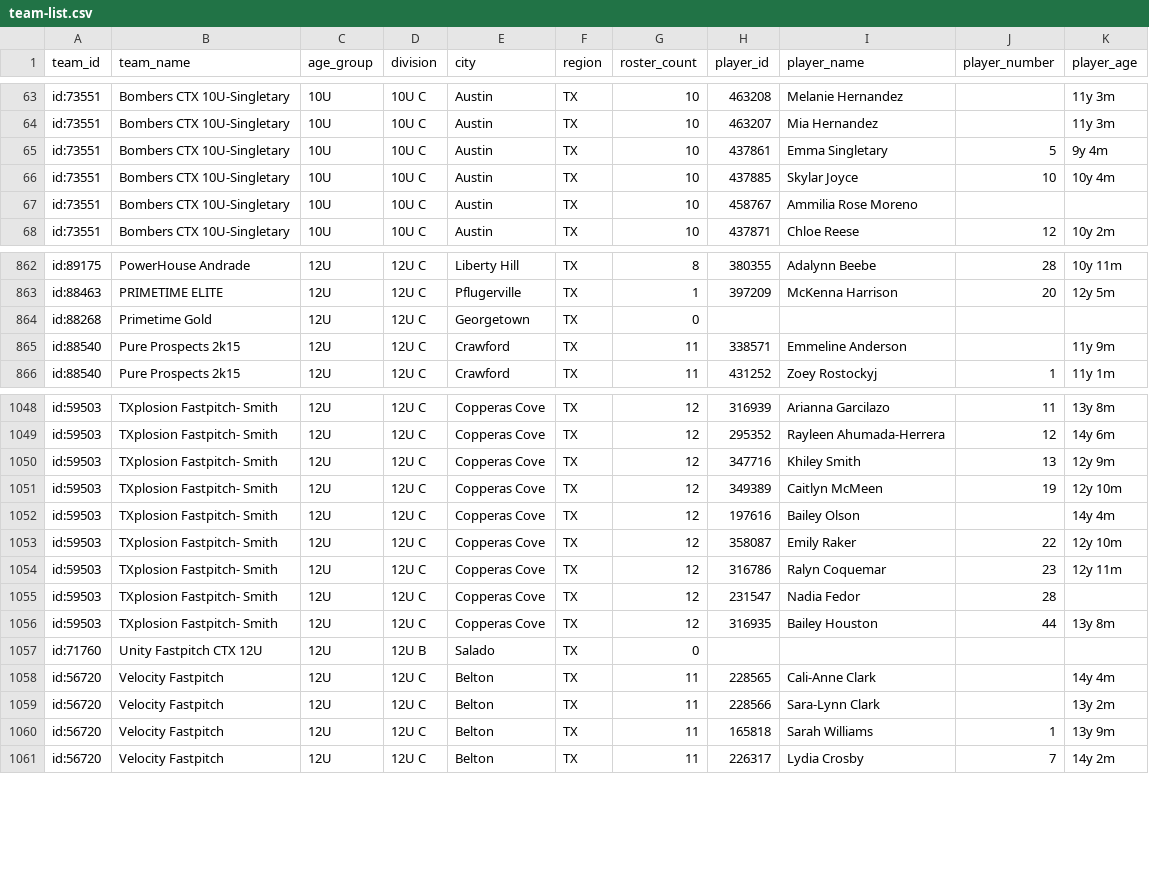
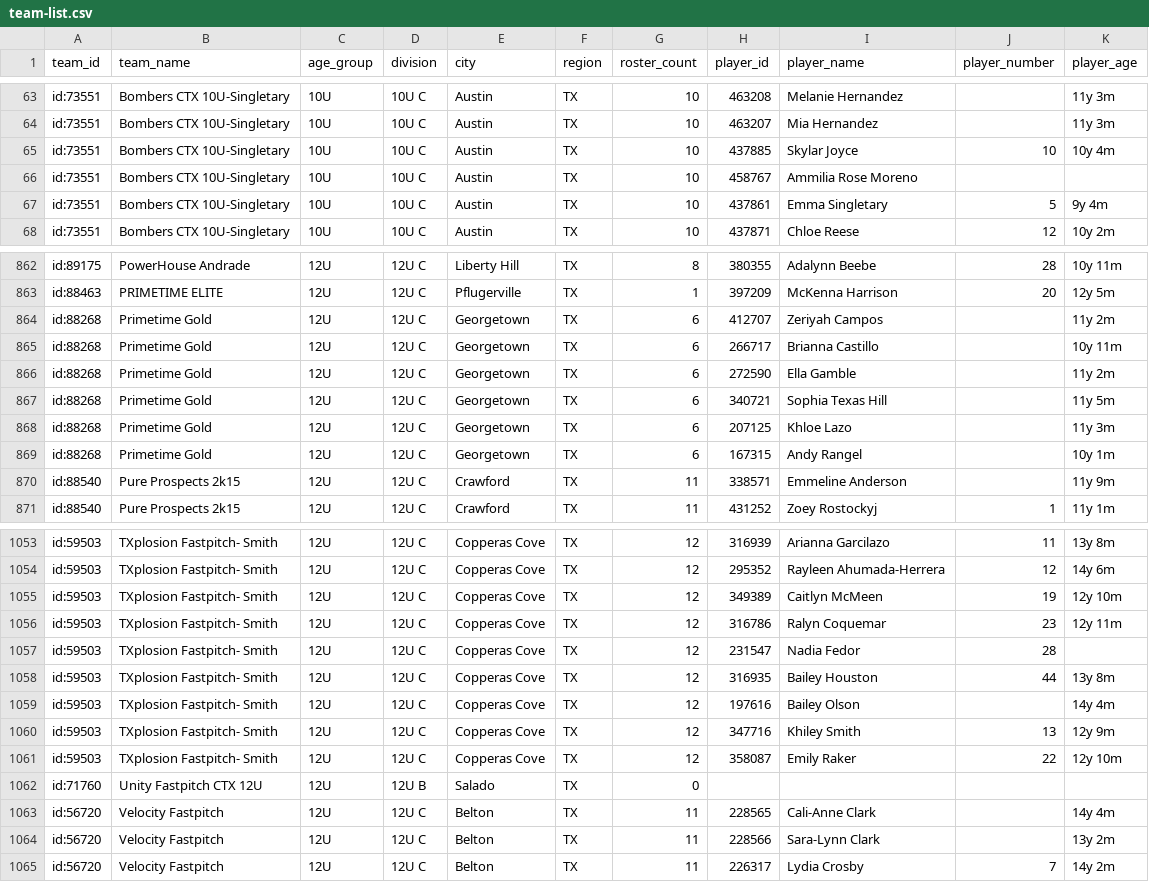
Before and after one commit to jeremiah9980/ncs-monitor, a CSV file: reports/team-list.csv, drawn as a sheet; only a part is shown, gaps mark what is left out; the diff covers the shown part only.

```diff
--- a/reports/team-list.csv
+++ b/reports/team-list.csv
@@ -64,5 +64,5 @@ id:73551,Bombers CTX 10U-Singletary,10U,10U C,Austin,TX,10,463208,Melanie Hernan
 id:73551,Bombers CTX 10U-Singletary,10U,10U C,Austin,TX,10,463207,Mia Hernandez,,11y 3m
-id:73551,Bombers CTX 10U-Singletary,10U,10U C,Austin,TX,10,437861,Emma Singletary,5,9y 4m
 id:73551,Bombers CTX 10U-Singletary,10U,10U C,Austin,TX,10,437885,Skylar Joyce,10,10y 4m
 id:73551,Bombers CTX 10U-Singletary,10U,10U C,Austin,TX,10,458767,Ammilia Rose Moreno,,
+id:73551,Bombers CTX 10U-Singletary,10U,10U C,Austin,TX,10,437861,Emma Singletary,5,9y 4m
 id:73551,Bombers CTX 10U-Singletary,10U,10U C,Austin,TX,10,437871,Chloe Reese,12,10y 2m
@@ -863,3 +863,8 @@ id:89175,PowerHouse Andrade,12U,12U C,Liberty Hill,TX,8,380355,Adalynn Beebe,28,
 id:88463,PRIMETIME ELITE,12U,12U C,Pflugerville,TX,1,397209,McKenna Harrison,20,12y 5m
-id:88268,Primetime Gold,12U,12U C,Georgetown,TX,0,,,,
+id:88268,Primetime Gold,12U,12U C,Georgetown,TX,6,412707,Zeriyah Campos,,11y 2m
+id:88268,Primetime Gold,12U,12U C,Georgetown,TX,6,266717,Brianna Castillo,,10y 11m
+id:88268,Primetime Gold,12U,12U C,Georgetown,TX,6,272590,Ella Gamble,,11y 2m
+id:88268,Primetime Gold,12U,12U C,Georgetown,TX,6,340721,Sophia Texas Hill,,11y 5m
+id:88268,Primetime Gold,12U,12U C,Georgetown,TX,6,207125,Khloe Lazo,,11y 3m
+id:88268,Primetime Gold,12U,12U C,Georgetown,TX,6,167315,Andy Rangel,,10y 1m
 id:88540,Pure Prospects 2k15,12U,12U C,Crawford,TX,11,338571,Emmeline Anderson,,11y 9m
@@ -1049,6 +1054,3 @@ id:59503,TXplosion Fastpitch- Smith,12U,12U C,Copperas Cove,TX,12,316939,Arianna
 id:59503,TXplosion Fastpitch- Smith,12U,12U C,Copperas Cove,TX,12,295352,Rayleen Ahumada-Herrera,12,14y 6m
-id:59503,TXplosion Fastpitch- Smith,12U,12U C,Copperas Cove,TX,12,347716,Khiley Smith,13,12y 9m
 id:59503,TXplosion Fastpitch- Smith,12U,12U C,Copperas Cove,TX,12,349389,Caitlyn McMeen,19,12y 10m
-id:59503,TXplosion Fastpitch- Smith,12U,12U C,Copperas Cove,TX,12,197616,Bailey Olson,,14y 4m
-id:59503,TXplosion Fastpitch- Smith,12U,12U C,Copperas Cove,TX,12,358087,Emily Raker,22,12y 10m
 id:59503,TXplosion Fastpitch- Smith,12U,12U C,Copperas Cove,TX,12,316786,Ralyn Coquemar,23,12y 11m
@@ -1056,2 +1058,5 @@ id:59503,TXplosion Fastpitch- Smith,12U,12U C,Copperas Cove,TX,12,231547,Nadia F
 id:59503,TXplosion Fastpitch- Smith,12U,12U C,Copperas Cove,TX,12,316935,Bailey Houston,44,13y 8m
+id:59503,TXplosion Fastpitch- Smith,12U,12U C,Copperas Cove,TX,12,197616,Bailey Olson,,14y 4m
+id:59503,TXplosion Fastpitch- Smith,12U,12U C,Copperas Cove,TX,12,347716,Khiley Smith,13,12y 9m
+id:59503,TXplosion Fastpitch- Smith,12U,12U C,Copperas Cove,TX,12,358087,Emily Raker,22,12y 10m
 id:71760,Unity Fastpitch CTX 12U,12U,12U B,Salado,TX,0,,,,
@@ -1059,3 +1064,2 @@ id:56720,Velocity Fastpitch,12U,12U C,Belton,TX,11,228565,Cali-Anne Clark,,14y 4
 id:56720,Velocity Fastpitch,12U,12U C,Belton,TX,11,228566,Sara-Lynn Clark,,13y 2m
-id:56720,Velocity Fastpitch,12U,12U C,Belton,TX,11,165818,Sarah Williams,1,13y 9m
 id:56720,Velocity Fastpitch,12U,12U C,Belton,TX,11,226317,Lydia Crosby,7,14y 2m
```
Also changed, not shown: 10 moved rows elsewhere in this file, reports/changelog.csv, 4 other files.
